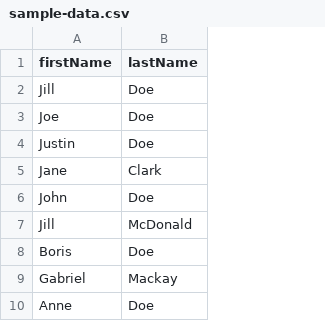
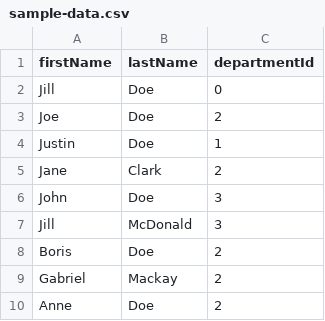
Before and after one commit to jsa4000/Getting-Started-Microservices, a CSV file: pipelines/batch/src/02-batch-resilience/batch-process/src/main/resources/sample-data.csv, drawn as a sheet; only a part is shown; the diff names each change by its address in the sheet, - before the commit and + after, or states it on an @@ line.

Commit message:
Binded departments to csv, datasource and rest service

```diff
--- a/pipelines/batch/src/02-batch-resilience/batch-process/src/main/resources/sample-data.csv
+++ b/pipelines/batch/src/02-batch-resilience/batch-process/src/main/resources/sample-data.csv
+column C (departmentId), rows 2-10: 0 | 2 | 1 | 2 | 3 | 3 | 2 | 2 | 2
```
Also changed, not shown: 13 other files.
